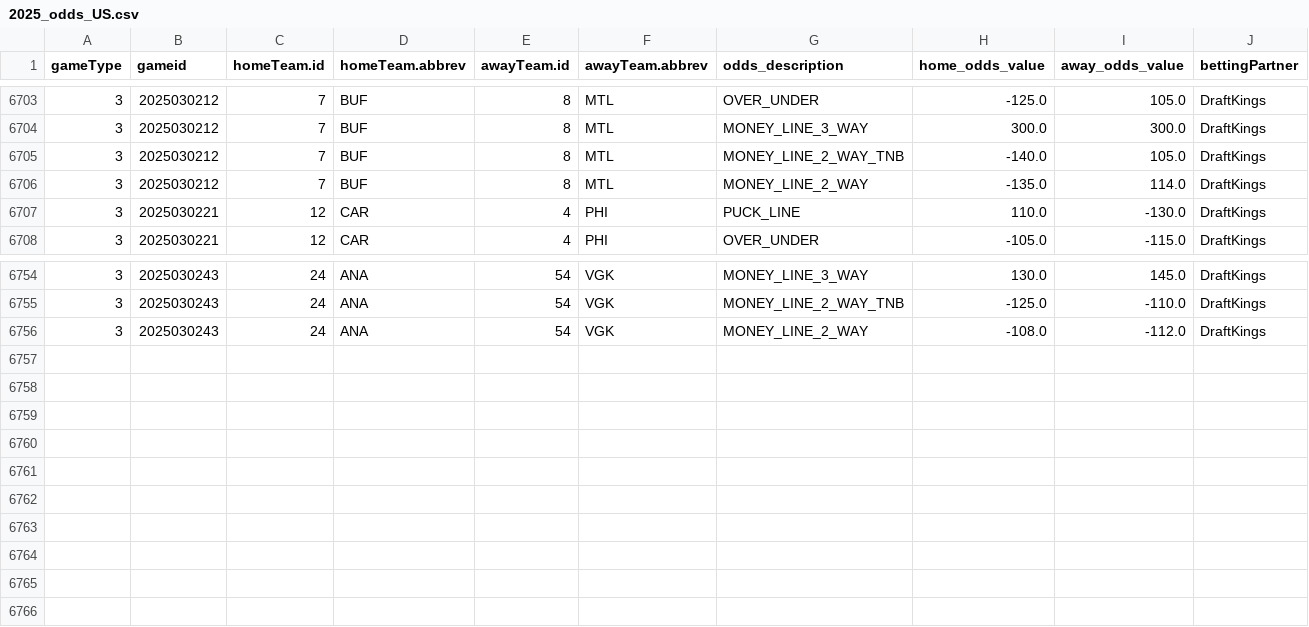
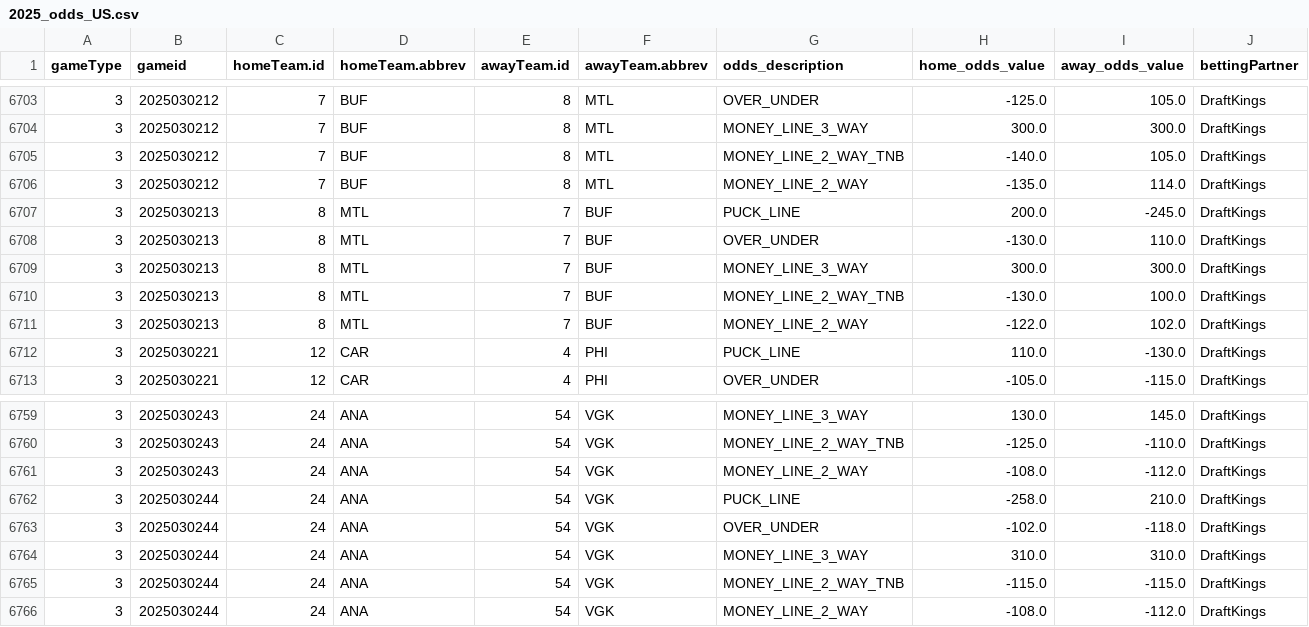
Before and after one commit to justinjjlee/NHL-Analytics, a CSV file: latest/box/2025_odds_US.csv, drawn as a sheet; only a part is shown, gaps mark what is left out; rows hold the shown columns only; the diff names each change by its address in the sheet, - before the commit and + after, or states it on an @@ line.

```diff
--- a/latest/box/2025_odds_US.csv
+++ b/latest/box/2025_odds_US.csv
+row 6707: 3 | 2025030213 | 8 | MTL | 7 | BUF | PUCK_LINE | 200.0 | -245.0 | DraftKings
+row 6708: 3 | 2025030213 | 8 | MTL | 7 | BUF | OVER_UNDER | -130.0 | 110.0 | DraftKings
+row 6709: 3 | 2025030213 | 8 | MTL | 7 | BUF | MONEY_LINE_3_WAY | 300.0 | 300.0 | DraftKings
+row 6710: 3 | 2025030213 | 8 | MTL | 7 | BUF | MONEY_LINE_2_WAY_TNB | -130.0 | 100.0 | DraftKings
+row 6711: 3 | 2025030213 | 8 | MTL | 7 | BUF | MONEY_LINE_2_WAY | -122.0 | 102.0 | DraftKings
+row 6762: 3 | 2025030244 | 24 | ANA | 54 | VGK | PUCK_LINE | -258.0 | 210.0 | DraftKings
+row 6763: 3 | 2025030244 | 24 | ANA | 54 | VGK | OVER_UNDER | -102.0 | -118.0 | DraftKings
+row 6764: 3 | 2025030244 | 24 | ANA | 54 | VGK | MONEY_LINE_3_WAY | 310.0 | 310.0 | DraftKings
+row 6765: 3 | 2025030244 | 24 | ANA | 54 | VGK | MONEY_LINE_2_WAY_TNB | -115.0 | -115.0 | DraftKings
+row 6766: 3 | 2025030244 | 24 | ANA | 54 | VGK | MONEY_LINE_2_WAY | -108.0 | -112.0 | DraftKings
```
Also changed, not shown: latest/box/2025_box.csv, latest/box/2025_box_gameStats.csv, 6 other files.
